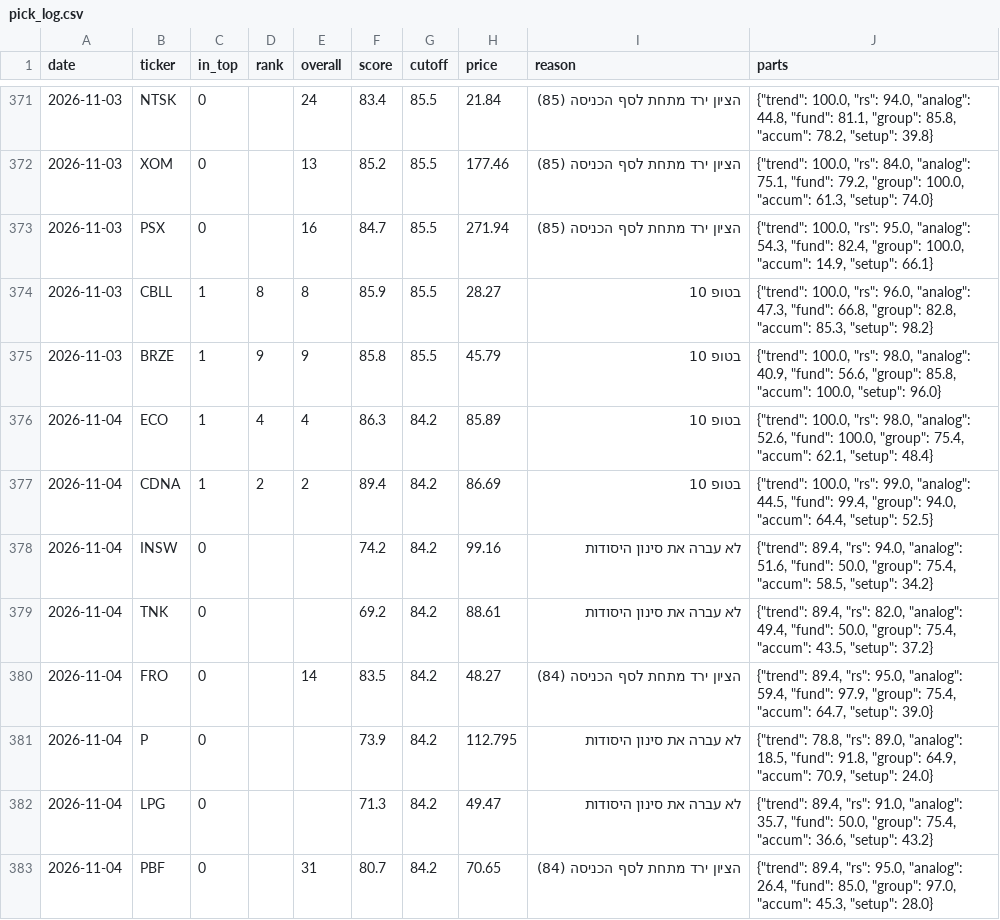
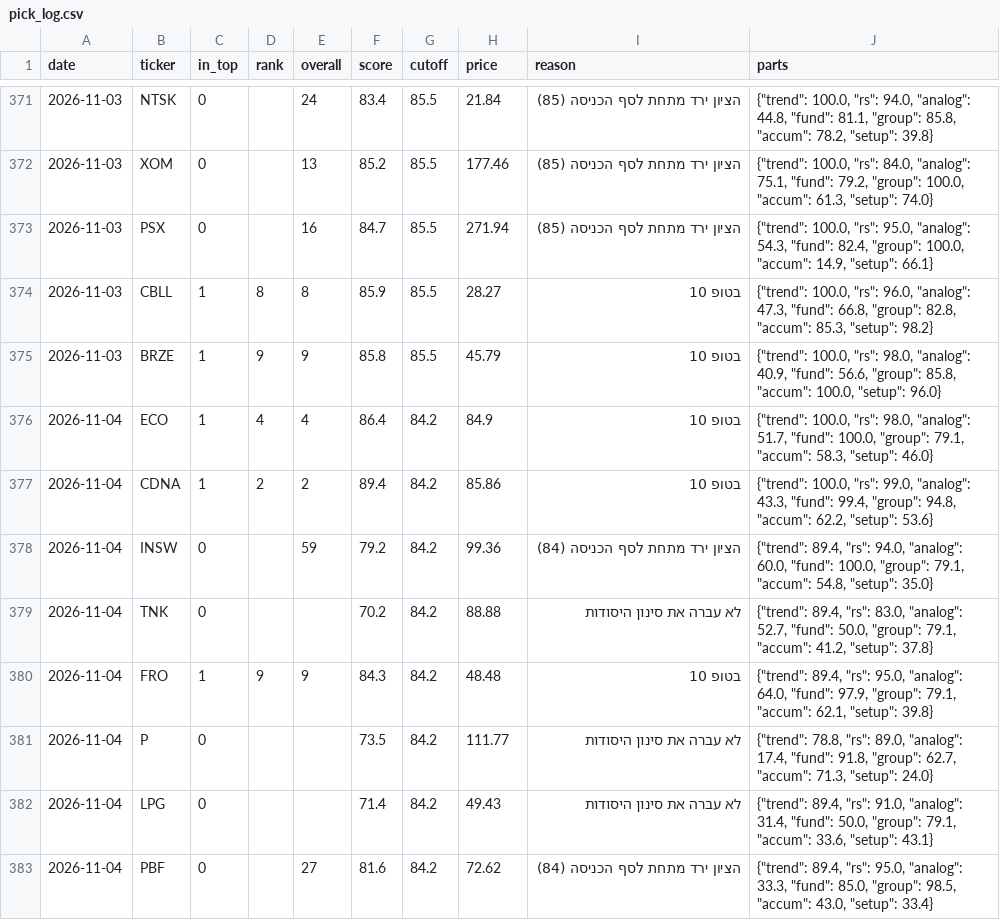
Before and after one commit to OdedAviv1211/stock-radar, a CSV file: data/pick_log.csv, drawn as a sheet; only a part is shown, gaps mark what is left out; the diff covers the shown part only.

```diff
--- a/data/pick_log.csv
+++ b/data/pick_log.csv
@@ -375,9 +375,9 @@ date,ticker,in_top,rank,overall,score,cutoff,price,reason,parts
 2026-11-03,BRZE,1,9,9,85.8,85.5,45.79,בטופ 10,"{""trend"": 100.0, ""rs"": 98.0, ""analog"": 40.9, ""fund"": 56.6, ""group"": 85.8, ""accum"": 100.0, ""setup"": 96.0}"
-2026-11-04,ECO,1,4,4,86.3,84.2,85.89,בטופ 10,"{""trend"": 100.0, ""rs"": 98.0, ""analog"": 52.6, ""fund"": 100.0, ""group"": 75.4, ""accum"": 62.1, ""setup"": 48.4}"
-2026-11-04,CDNA,1,2,2,89.4,84.2,86.69,בטופ 10,"{""trend"": 100.0, ""rs"": 99.0, ""analog"": 44.5, ""fund"": 99.4, ""group"": 94.0, ""accum"": 64.4, ""setup"": 52.5}"
-2026-11-04,INSW,0,,,74.2,84.2,99.16,לא עברה את סינון היסודות,"{""trend"": 89.4, ""rs"": 94.0, ""analog"": 51.6, ""fund"": 50.0, ""group"": 75.4, ""accum"": 58.5, ""setup"": 34.2}"
-2026-11-04,TNK,0,,,69.2,84.2,88.61,לא עברה את סינון היסודות,"{""trend"": 89.4, ""rs"": 82.0, ""analog"": 49.4, ""fund"": 50.0, ""group"": 75.4, ""accum"": 43.5, ""setup"": 37.2}"
-2026-11-04,FRO,0,,14,83.5,84.2,48.27,הציון ירד מתחת לסף הכניסה (84),"{""trend"": 89.4, ""rs"": 95.0, ""analog"": 59.4, ""fund"": 97.9, ""group"": 75.4, ""accum"": 64.7, ""setup"": 39.0}"
-2026-11-04,P,0,,,73.9,84.2,112.795,לא עברה את סינון היסודות,"{""trend"": 78.8, ""rs"": 89.0, ""analog"": 18.5, ""fund"": 91.8, ""group"": 64.9, ""accum"": 70.9, ""setup"": 24.0}"
-2026-11-04,LPG,0,,,71.3,84.2,49.47,לא עברה את סינון היסודות,"{""trend"": 89.4, ""rs"": 91.0, ""analog"": 35.7, ""fund"": 50.0, ""group"": 75.4, ""accum"": 36.6, ""setup"": 43.2}"
-2026-11-04,PBF,0,,31,80.7,84.2,70.65,הציון ירד מתחת לסף הכניסה (84),"{""trend"": 89.4, ""rs"": 95.0, ""analog"": 26.4, ""fund"": 85.0, ""group"": 97.0, ""accum"": 45.3, ""setup"": 28.0}"
+2026-11-04,ECO,1,4,4,86.4,84.2,84.9,בטופ 10,"{""trend"": 100.0, ""rs"": 98.0, ""analog"": 51.7, ""fund"": 100.0, ""group"": 79.1, ""accum"": 58.3, ""setup"": 46.0}"
+2026-11-04,CDNA,1,2,2,89.4,84.2,85.86,בטופ 10,"{""trend"": 100.0, ""rs"": 99.0, ""analog"": 43.3, ""fund"": 99.4, ""group"": 94.8, ""accum"": 62.2, ""setup"": 53.6}"
+2026-11-04,INSW,0,,59,79.2,84.2,99.36,הציון ירד מתחת לסף הכניסה (84),"{""trend"": 89.4, ""rs"": 94.0, ""analog"": 60.0, ""fund"": 100.0, ""group"": 79.1, ""accum"": 54.8, ""setup"": 35.0}"
+2026-11-04,TNK,0,,,70.2,84.2,88.88,לא עברה את סינון היסודות,"{""trend"": 89.4, ""rs"": 83.0, ""analog"": 52.7, ""fund"": 50.0, ""group"": 79.1, ""accum"": 41.2, ""setup"": 37.8}"
+2026-11-04,FRO,1,9,9,84.3,84.2,48.48,בטופ 10,"{""trend"": 89.4, ""rs"": 95.0, ""analog"": 64.0, ""fund"": 97.9, ""group"": 79.1, ""accum"": 62.1, ""setup"": 39.8}"
+2026-11-04,P,0,,,73.5,84.2,111.77,לא עברה את סינון היסודות,"{""trend"": 78.8, ""rs"": 89.0, ""analog"": 17.4, ""fund"": 91.8, ""group"": 62.7, ""accum"": 71.3, ""setup"": 24.0}"
+2026-11-04,LPG,0,,,71.4,84.2,49.43,לא עברה את סינון היסודות,"{""trend"": 89.4, ""rs"": 91.0, ""analog"": 31.4, ""fund"": 50.0, ""group"": 79.1, ""accum"": 33.6, ""setup"": 43.1}"
+2026-11-04,PBF,0,,27,81.6,84.2,72.62,הציון ירד מתחת לסף הכניסה (84),"{""trend"": 89.4, ""rs"": 95.0, ""analog"": 33.3, ""fund"": 85.0, ""group"": 98.5, ""accum"": 43.0, ""setup"": 33.4}"
```
Also changed, not shown: 106 edited cells elsewhere in this file, data/dips_history.csv, data/paper_trades.csv, 8 other files.
